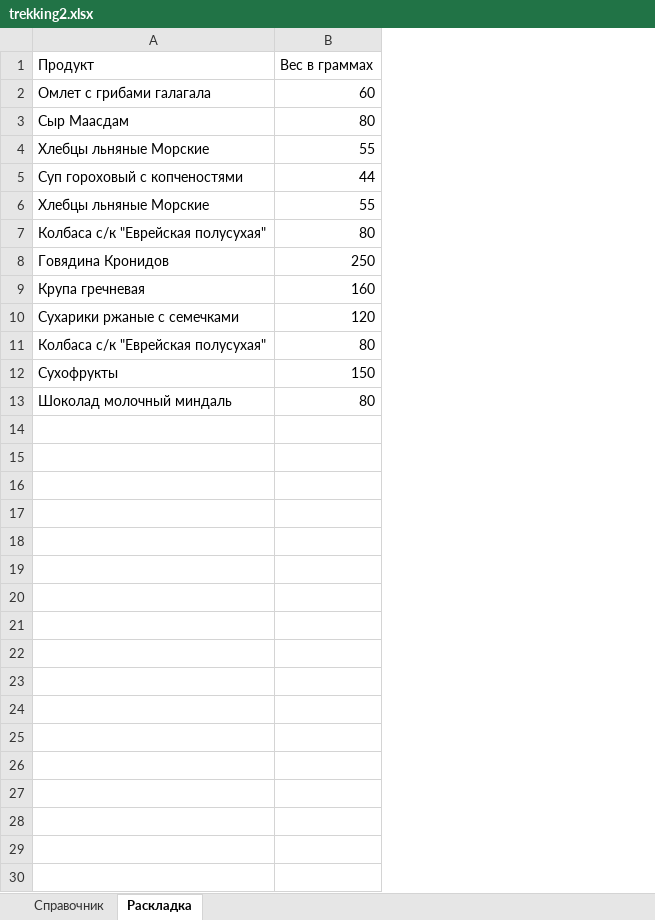
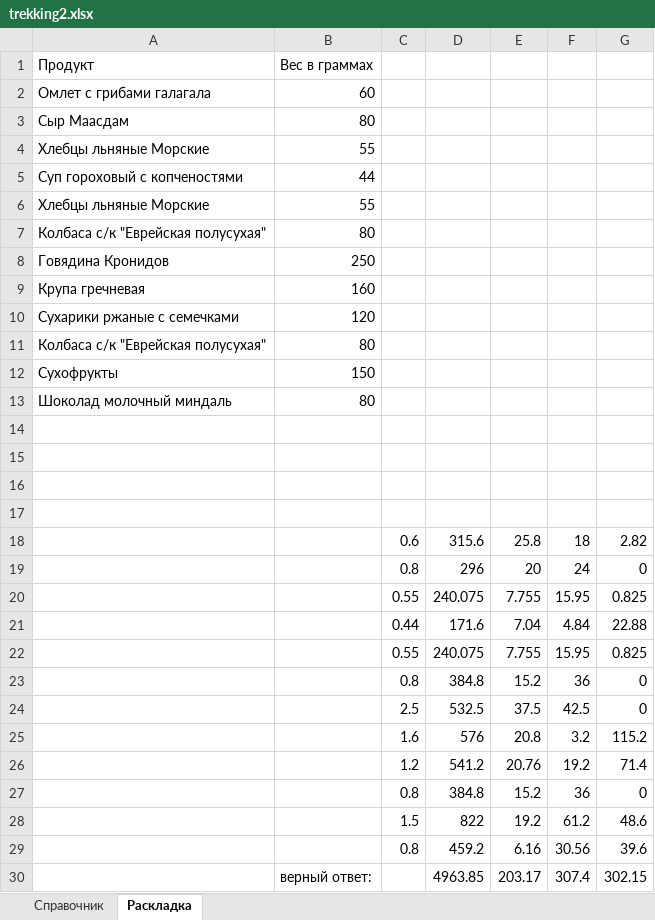
Before and after one commit to dangerous3/stepik-python-practical-usage, an Excel workbook: samples/trekking2.xlsx, sheet Раскладка, drawn as a sheet; values as stored, in another font and other column widths than the file's, no borders; the diff names each change by its address in the sheet, - before the commit and + after, or states it on an @@ line.

Commit message:
В файл trekking2 добавлено верное решение задачи, вычисленное в экселе

```diff
--- a/samples/trekking2.xlsx (sheet Раскладка)
+++ b/samples/trekking2.xlsx (sheet Раскладка)
+column C, empty
+column D, empty
+column E, empty
+column F, empty
+column G, empty
+row 14: (empty)
+row 15: (empty)
+row 16: (empty)
+row 17: (empty)
+row 18:  |  | 0.6 | 315.6 | 25.8 | 18 | 2.82
+row 19:  |  | 0.8 | 296 | 20 | 24 | 0
+row 20:  |  | 0.55 | 240.075 | 7.755 | 15.95 | 0.825
+row 21:  |  | 0.44 | 171.6 | 7.04 | 4.84 | 22.88
+row 22:  |  | 0.55 | 240.075 | 7.755 | 15.95 | 0.825
+row 23:  |  | 0.8 | 384.8 | 15.2 | 36 | 0
+row 24:  |  | 2.5 | 532.5 | 37.5 | 42.5 | 0
+row 25:  |  | 1.6 | 576 | 20.8 | 3.2 | 115.2
+row 26:  |  | 1.2 | 541.2 | 20.76 | 19.2 | 71.4
+row 27:  |  | 0.8 | 384.8 | 15.2 | 36 | 0
+row 28:  |  | 1.5 | 822 | 19.2 | 61.2 | 48.6
+row 29:  |  | 0.8 | 459.2 | 6.16 | 30.56 | 39.6
+row 30:  | верный ответ: |  | 4963.85 | 203.17 | 307.4 | 302.15
```
